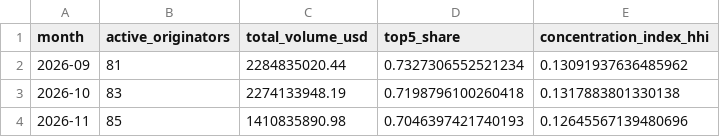
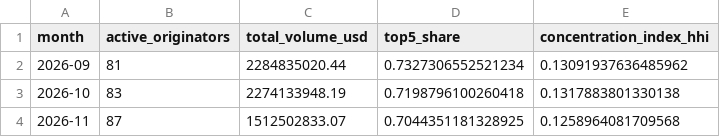
Before and after one commit to iehuanchong/Provenance-Scraper, a CSV file: exports/concentration_monthly.csv, drawn as a sheet.

```diff
--- a/exports/concentration_monthly.csv
+++ b/exports/concentration_monthly.csv
@@ -3,2 +3,2 @@ month,active_originators,total_volume_usd,top5_share,concentration_index_hhi
 2026-10,83,2274133948.19,0.7198796100260418,0.1317883801330138
-2026-11,85,1410835890.98,0.7046397421740193,0.12645567139480696
+2026-11,87,1512502833.07,0.7044351181328925,0.1258964081709568
```
Also changed, not shown: exports/funding_channels.csv, exports/originator_daily_summary.csv, 5 other files.
